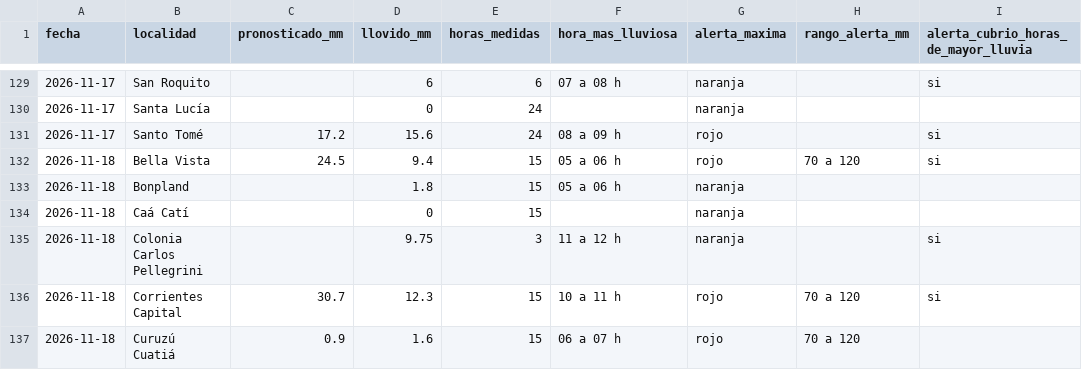
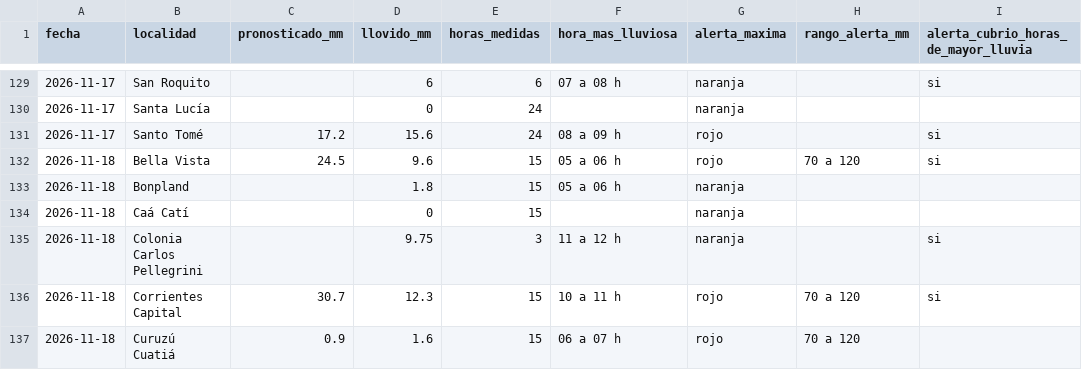
Before and after one commit to tablerocorrientes/tablerocorrientes.github.io, a CSV file: data/registro/resumen_diario_lluvia.csv, drawn as a sheet; only a part is shown, gaps mark what is left out.

```diff
--- a/data/registro/resumen_diario_lluvia.csv
+++ b/data/registro/resumen_diario_lluvia.csv
@@ -131,3 +131,3 @@ fecha,localidad,pronosticado_mm,llovido_mm,horas_medidas,hora_mas_lluviosa,alert
 2026-11-17,Santo Tomé,17.2,15.6,24,08 a 09 h,rojo,,si
-2026-11-18,Bella Vista,24.5,9.4,15,05 a 06 h,rojo,70 a 120,si
+2026-11-18,Bella Vista,24.5,9.6,15,05 a 06 h,rojo,70 a 120,si
 2026-11-18,Bonpland,,1.8,15,05 a 06 h,naranja,,
```
Also changed, not shown: data/registro/lluvia_horaria.csv, 31 other files.
